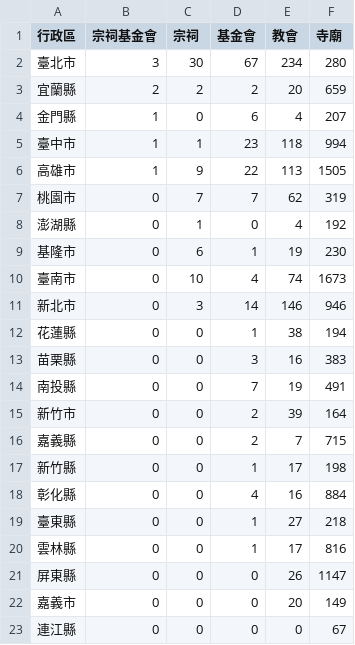
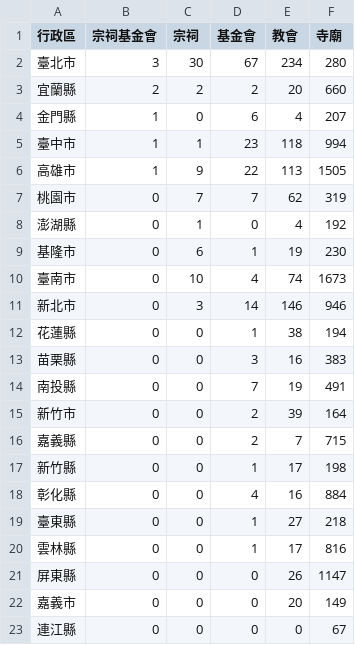
Before and after one commit to kiang/religion, a CSV file: data/count.csv, drawn as a sheet.

```diff
--- a/data/count.csv
+++ b/data/count.csv
@@ -2,3 +2,3 @@
 臺北市,3,30,67,234,280
-宜蘭縣,2,2,2,20,659
+宜蘭縣,2,2,2,20,660
 金門縣,1,0,6,4,207
```
Also changed, not shown: data/uuid.csv, 4 other files.
